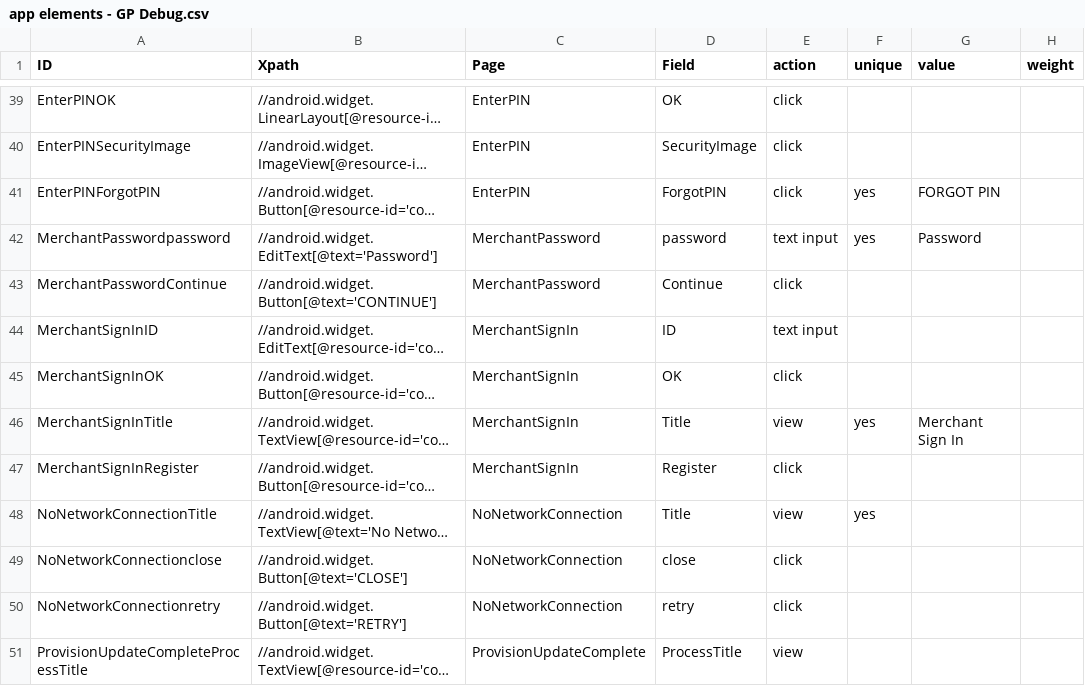
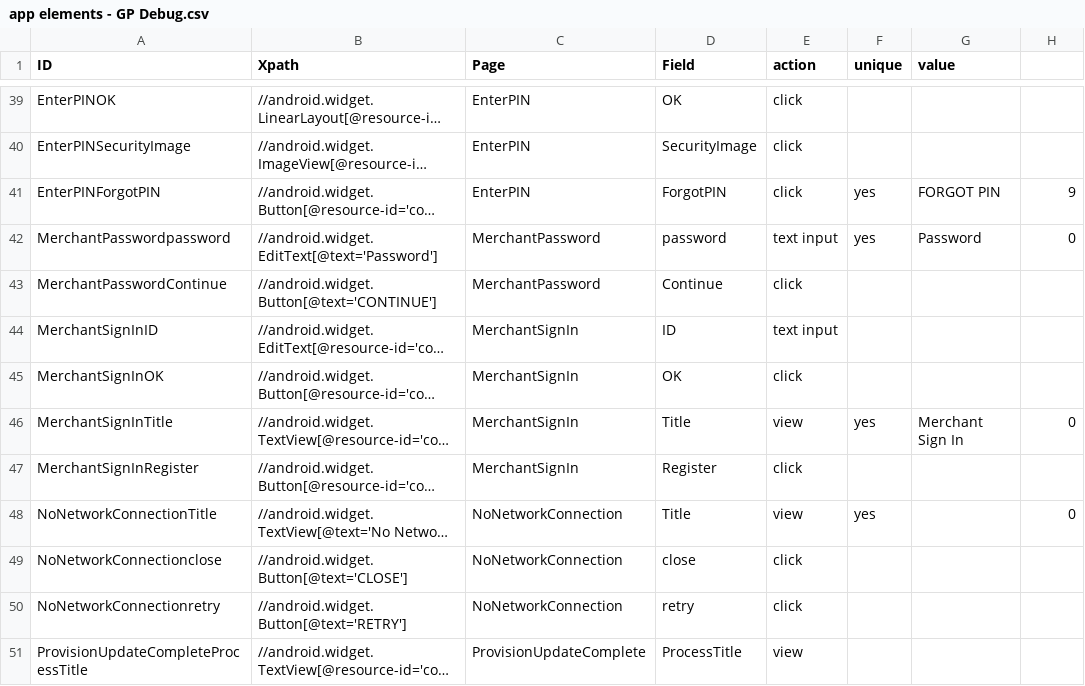
Before and after one commit to taoye185/Automation, a CSV file: src/Testcase configuration/Element Config/app elements - GP Debug.csv, drawn as a sheet; only a part is shown, gaps mark what is left out; long unchanged cells end in …; the diff covers the shown part only; the diff names each change by its address in the sheet, - before the commit and + after, or states it on an @@ line.

```diff
--- a/src/Testcase configuration/Element Config/app elements - GP Debug.csv
+++ b/src/Testcase configuration/Element Config/app elements - GP Debug.csv
-H1: weight
+H1: (empty)
-H41: (empty)
+H41: 9
-H42: (empty)
+H42: 0
-H46: (empty)
+H46: 0
-H48: (empty)
+H48: 0
```
Also changed, not shown: 2 added rows and 56 edited cells elsewhere in this file, bin/Testcase configuration/Element Config/app elements - CBA Pre-Prod Debug.csv, bin/Testcase configuration/Test Management.csv, 21 other files.
